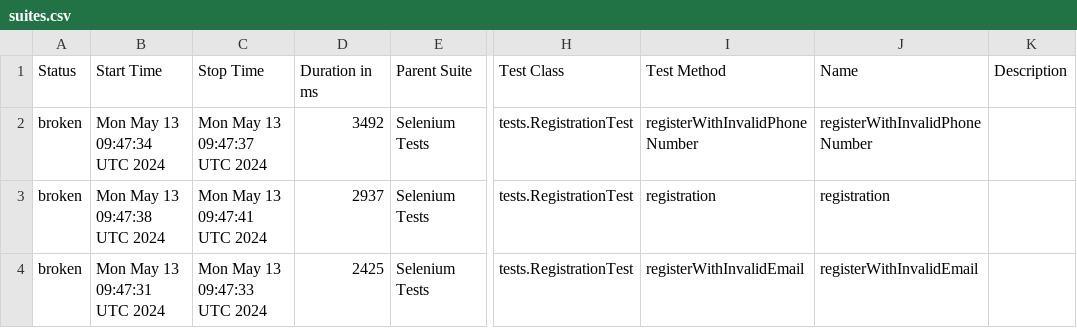
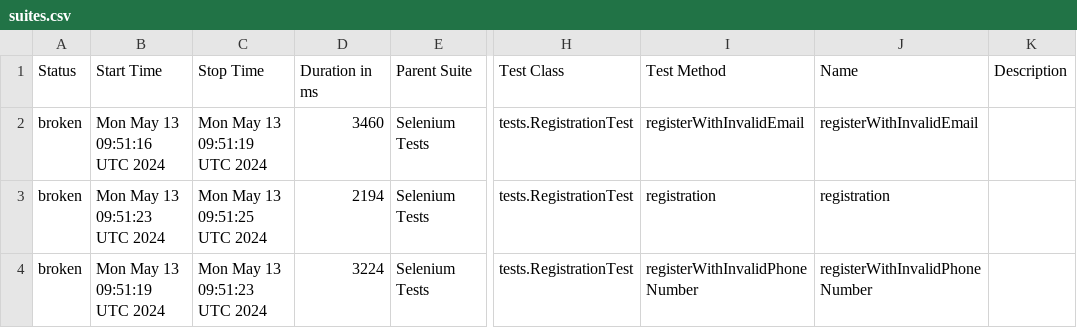
Before and after one commit to GevorgKhachatryann/Tesvan_Platform, a CSV file: data/suites.csv, drawn as a sheet; only a part is shown, gaps mark what is left out; the diff names each change by its address in the sheet, - before the commit and + after, or states it on an @@ line.

```diff
--- a/data/suites.csv
+++ b/data/suites.csv
-B2 (Start Time): Mon May 13 09:47:34 UTC 2024
+B2 (Start Time): Mon May 13 09:51:16 UTC 2024
-C2 (Stop Time): Mon May 13 09:47:37 UTC 2024
+C2 (Stop Time): Mon May 13 09:51:19 UTC 2024
-D2 (Duration in ms): 3492
+D2 (Duration in ms): 3460
-I2 (Test Method): registerWithInvalidPhoneNumber
+I2 (Test Method): registerWithInvalidEmail
-J2 (Name): registerWithInvalidPhoneNumber
+J2 (Name): registerWithInvalidEmail
-B3 (Start Time): Mon May 13 09:47:38 UTC 2024
+B3 (Start Time): Mon May 13 09:51:23 UTC 2024
-C3 (Stop Time): Mon May 13 09:47:41 UTC 2024
+C3 (Stop Time): Mon May 13 09:51:25 UTC 2024
-D3 (Duration in ms): 2937
+D3 (Duration in ms): 2194
-B4 (Start Time): Mon May 13 09:47:31 UTC 2024
+B4 (Start Time): Mon May 13 09:51:19 UTC 2024
-C4 (Stop Time): Mon May 13 09:47:33 UTC 2024
+C4 (Stop Time): Mon May 13 09:51:23 UTC 2024
-D4 (Duration in ms): 2425
+D4 (Duration in ms): 3224
-I4 (Test Method): registerWithInvalidEmail
+I4 (Test Method): registerWithInvalidPhoneNumber
-J4 (Name): registerWithInvalidEmail
+J4 (Name): registerWithInvalidPhoneNumber
```
Also changed, not shown: 21 other files.
